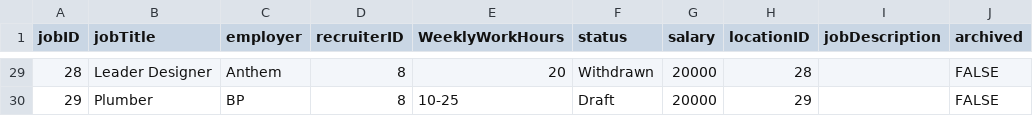
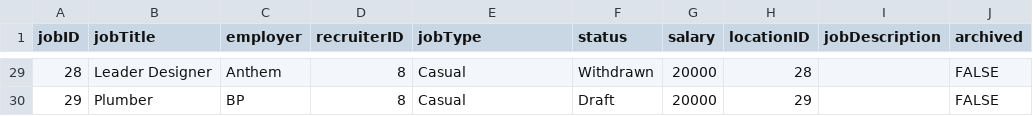
Before and after one commit to namyngu/JobSeekingSystem, a CSV file: JobPosting.csv, drawn as a sheet; only a part is shown, gaps mark what is left out; the diff covers the shown part only.

```diff
--- a/JobPosting.csv
+++ b/JobPosting.csv
@@ -1 +1 @@
-jobID,jobTitle,employer,recruiterID,WeeklyWorkHours,status,salary,locationID,jobDescription,archived
+jobID,jobTitle,employer,recruiterID,jobType,status,salary,locationID,jobDescription,archived
@@ -29,2 +29,2 @@ jobID,jobTitle,employer,recruiterID,WeeklyWorkHours,status,salary,locationID,job
-28,Leader Designer,Anthem,8,20,Withdrawn,20000,28,,FALSE
-29,Plumber,BP,8,10-25,Draft,20000,29,,FALSE
+28,Leader Designer,Anthem,8,Casual,Withdrawn,20000,28,,FALSE
+29,Plumber,BP,8,Casual,Draft,20000,29,,FALSE
```
Also changed, not shown: 27 edited cells elsewhere in this file, 1 other file.
